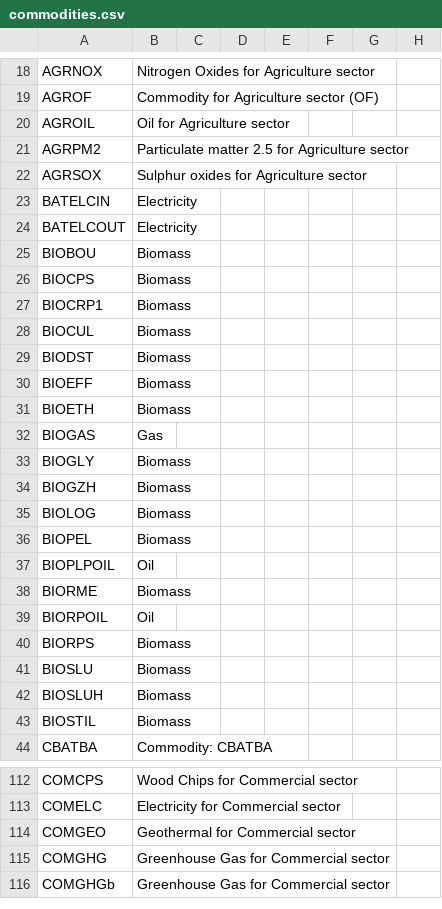
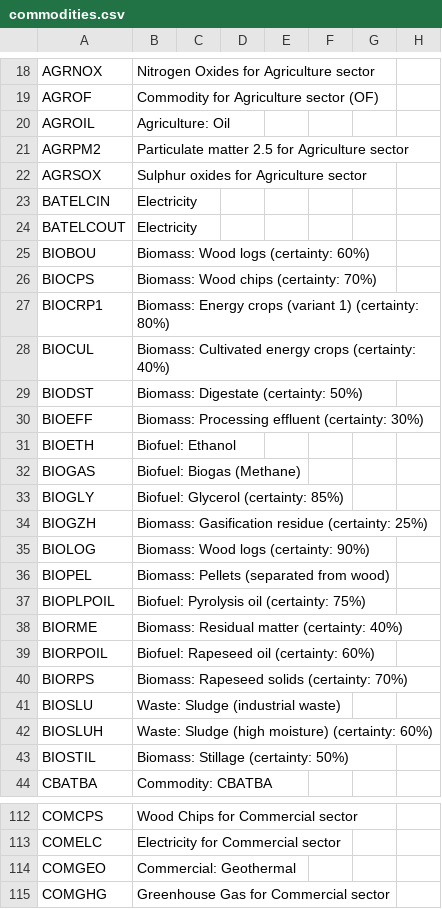
Before and after one commit to IntSusEnergySystems/TIMES_PyPSA, a CSV file: data/commodities.csv, drawn as a sheet; only a part is shown, gaps mark what is left out; the shorter side is filled out with more unchanged rows; the diff covers the shown part only.

```diff
--- a/data/commodities.csv
+++ b/data/commodities.csv
@@ -19,3 +19,3 @@ AGRNOX,Nitrogen Oxides for Agriculture sector
 AGROF,Commodity for Agriculture sector (OF)
-AGROIL,Oil for Agriculture sector
+AGROIL,Agriculture: Oil
 AGRPM2,Particulate matter 2.5 for Agriculture sector
@@ -24,21 +24,21 @@ BATELCIN,Electricity
 BATELCOUT,Electricity
-BIOBOU,Biomass
-BIOCPS,Biomass
-BIOCRP1,Biomass
-BIOCUL,Biomass
-BIODST,Biomass
-BIOEFF,Biomass
-BIOETH,Biomass
-BIOGAS,Gas
-BIOGLY,Biomass
-BIOGZH,Biomass
-BIOLOG,Biomass
-BIOPEL,Biomass
-BIOPLPOIL,Oil
-BIORME,Biomass
-BIORPOIL,Oil
-BIORPS,Biomass
-BIOSLU,Biomass
-BIOSLUH,Biomass
-BIOSTIL,Biomass
+BIOBOU,"Biomass: Wood logs (certainty: 60%)"
+BIOCPS,"Biomass: Wood chips (certainty: 70%)"
+BIOCRP1,"Biomass: Energy crops (variant 1) (certainty: 80%)"
+BIOCUL,"Biomass: Cultivated energy crops (certainty: 40%)"
+BIODST,"Biomass: Digestate (certainty: 50%)"
+BIOEFF,"Biomass: Processing effluent (certainty: 30%)"
+BIOETH,Biofuel: Ethanol
+BIOGAS,Biofuel: Biogas (Methane)
+BIOGLY,"Biofuel: Glycerol (certainty: 85%)"
+BIOGZH,"Biomass: Gasification residue (certainty: 25%)"
+BIOLOG,"Biomass: Wood logs (certainty: 90%)"
+BIOPEL,Biomass: Pellets (separated from wood)
+BIOPLPOIL,"Biofuel: Pyrolysis oil (certainty: 75%)"
+BIORME,"Biomass: Residual matter (certainty: 40%)"
+BIORPOIL,"Biofuel: Rapeseed oil (certainty: 60%)"
+BIORPS,"Biomass: Rapeseed solids (certainty: 70%)"
+BIOSLU,Waste: Sludge (industrial waste)
+BIOSLUH,"Waste: Sludge (high moisture) (certainty: 60%)"
+BIOSTIL,"Biomass: Stillage (certainty: 50%)"
 CBATBA,Commodity: CBATBA
@@ -113,3 +113,3 @@ COMCPS,Wood Chips for Commercial sector
 COMELC,Electricity for Commercial sector
-COMGEO,Geothermal for Commercial sector
+COMGEO,Commercial: Geothermal
 COMGHG,Greenhouse Gas for Commercial sector
```
Also changed, not shown: 56 edited cells elsewhere in this file, data/processes.csv.
